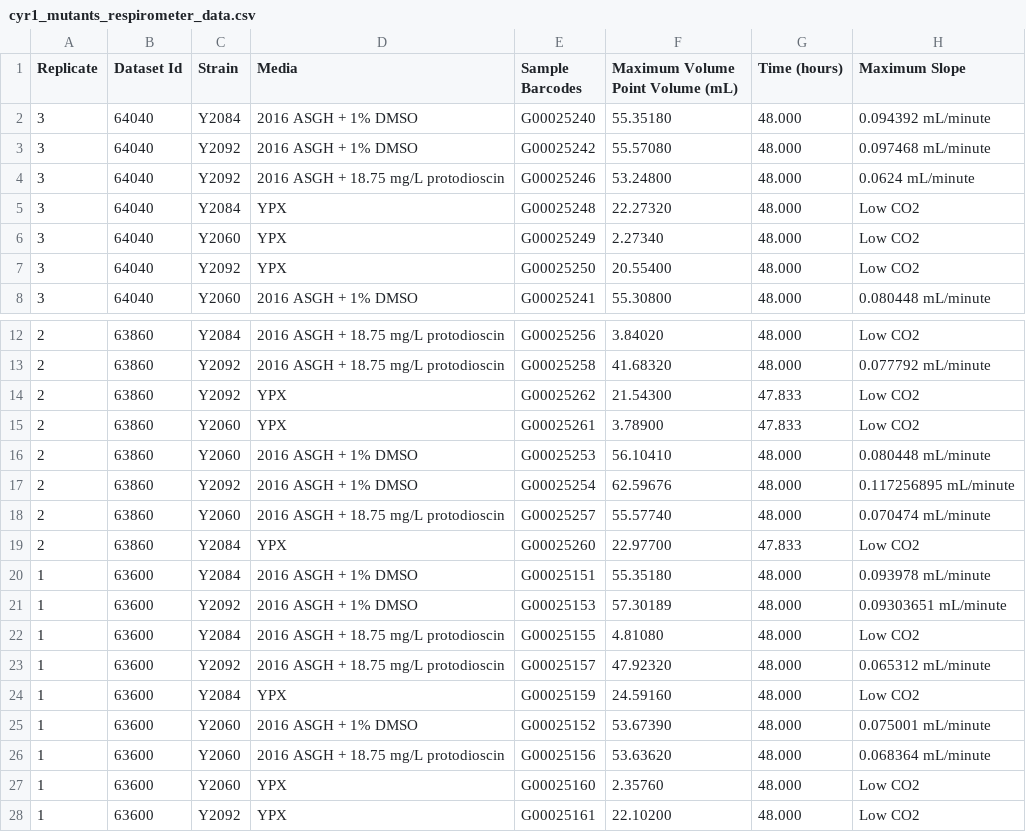
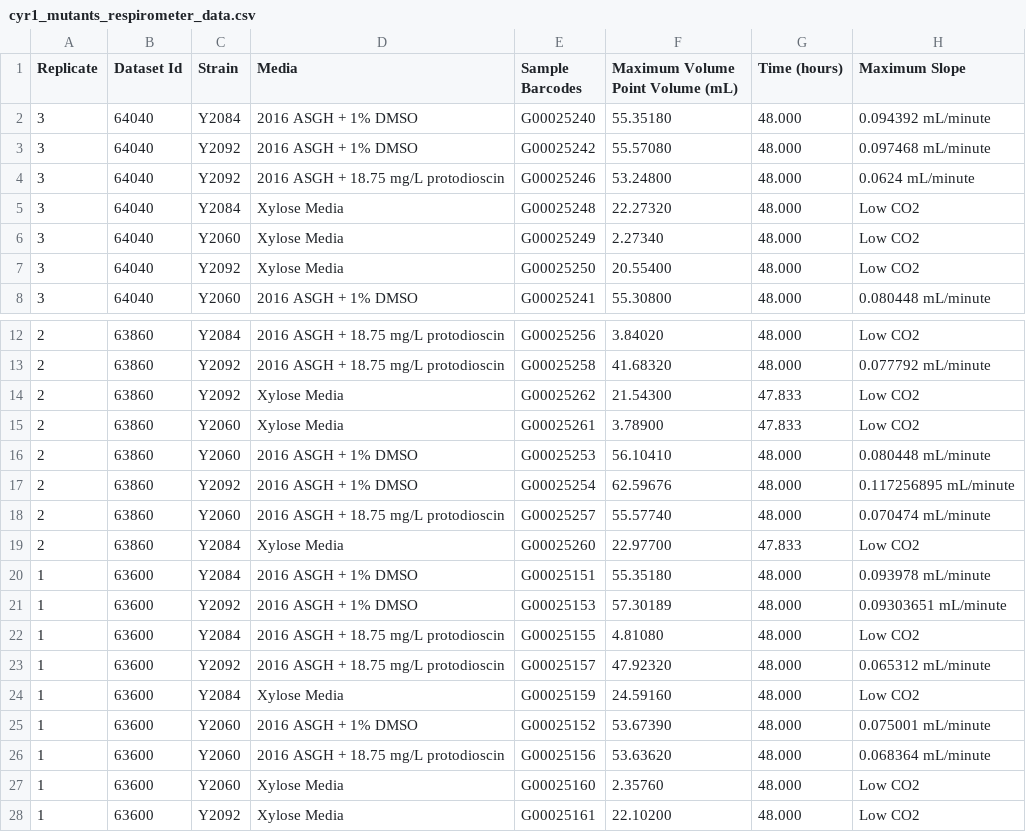
Before and after one commit to epwilson4/respirometer_AUC_graphing, a CSV file: cyr1_mutants_respirometer_data.csv, drawn as a sheet; only a part is shown, gaps mark what is left out; the diff names each change by its address in the sheet, - before the commit and + after, or states it on an @@ line.

Commit message:
altered the name of YPX to Xylose Media

```diff
--- a/cyr1_mutants_respirometer_data.csv
+++ b/cyr1_mutants_respirometer_data.csv
-D5:D7 (Media): YPX
+D5:D7 (Media): Xylose Media
-D14:D15 (Media): YPX
+D14:D15 (Media): Xylose Media
-D19 (Media): YPX
+D19 (Media): Xylose Media
-D24 (Media): YPX
+D24 (Media): Xylose Media
-D27:D28 (Media): YPX
+D27:D28 (Media): Xylose Media
```
